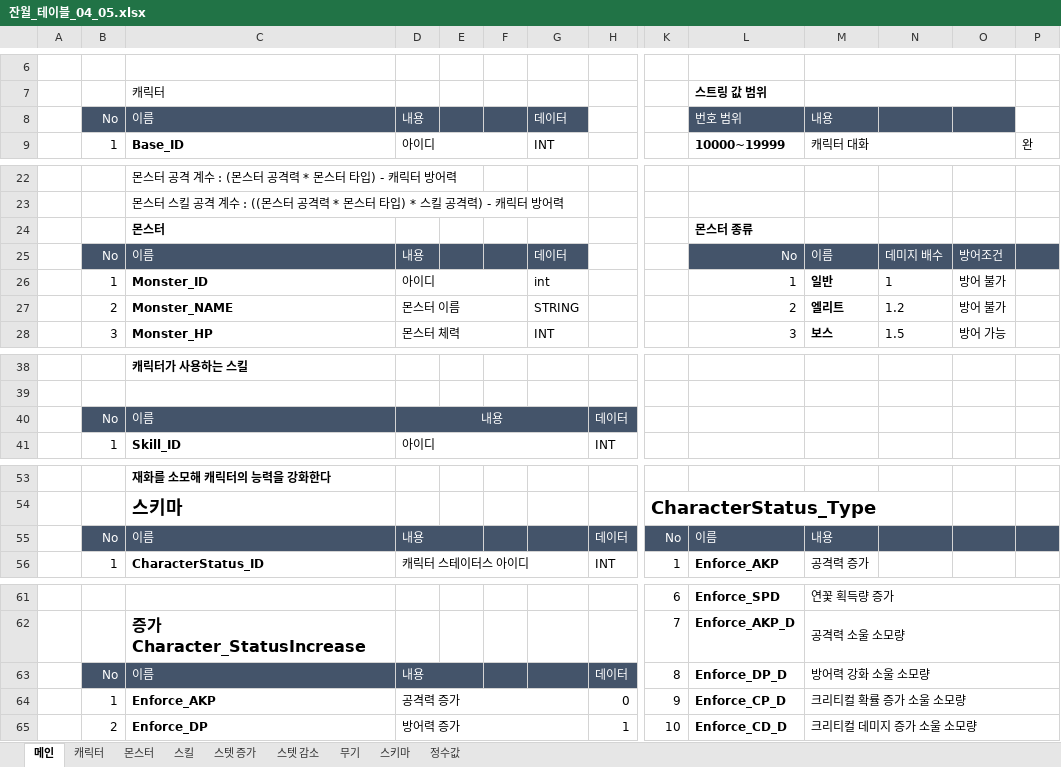
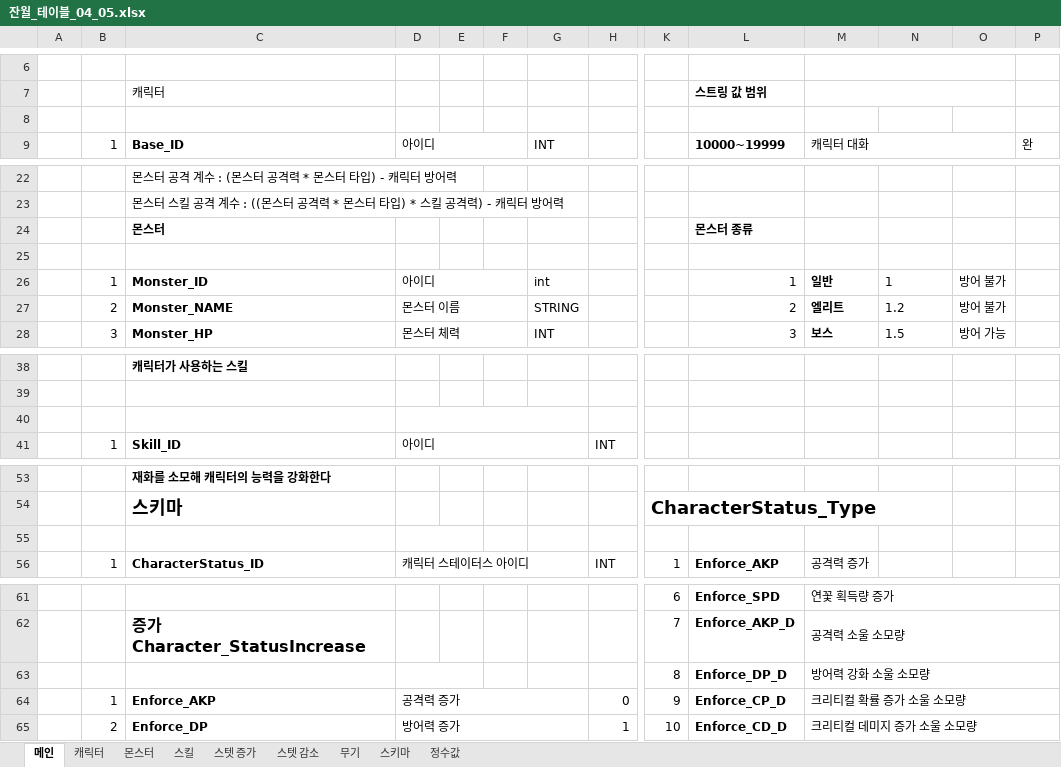
Before and after one commit to sms3072/wepatens, an Excel workbook: contents/Luna/잔월_테이블_04_05.xlsx, sheet 메인, drawn as a sheet; only a part is shown, gaps mark what is left out; values as stored, in another font and other column widths than the file's, no borders; the diff covers the shown part only; the diff names each change by its address in the sheet, - before the commit and + after, or states it on an @@ line.

```diff
--- a/contents/Luna/잔월_테이블_04_05.xlsx (sheet 메인)
+++ b/contents/Luna/잔월_테이블_04_05.xlsx (sheet 메인)
-B8:G8 fill: #44546A
+B8:G8 fill: none
-L8:O8 fill: #44546A
+L8:O8 fill: none
-B25:G25 fill: #44546A
+B25:G25 fill: none
-L25:P25 fill: #44546A
+L25:P25 fill: none
-B40:H40 fill: #44546A
+B40:H40 fill: none
-B55:H55 fill: #44546A
+B55:H55 fill: none
-K55:P55 fill: #44546A
+K55:P55 fill: none
-B63:H63 fill: #44546A
+B63:H63 fill: none
```
Also changed, not shown: cell formats elsewhere in this sheet, sheet 스텟 감소, 2 other files.
